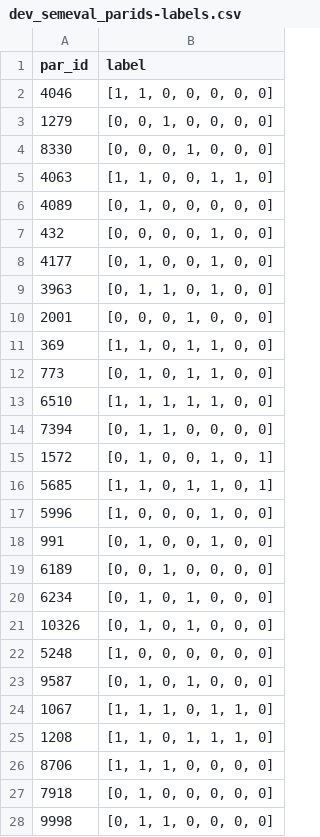
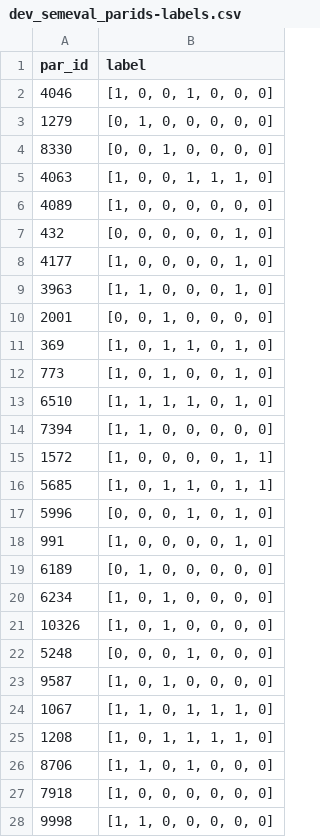
Before and after one commit to Perez-AlmendrosC/dontpatronizeme, a CSV file: semeval-2022/practice splits/dev_semeval_parids-labels.csv, drawn as a sheet; only a part is shown; the diff covers the shown part only.

Commit message:
update labels

```diff
--- a/semeval-2022/practice splits/dev_semeval_parids-labels.csv
+++ b/semeval-2022/practice splits/dev_semeval_parids-labels.csv
@@ -1,28 +1,28 @@
 par_id,label
-4046,"[1, 1, 0, 0, 0, 0, 0]"
-1279,"[0, 0, 1, 0, 0, 0, 0]"
-8330,"[0, 0, 0, 1, 0, 0, 0]"
-4063,"[1, 1, 0, 0, 1, 1, 0]"
-4089,"[0, 1, 0, 0, 0, 0, 0]"
-432,"[0, 0, 0, 0, 1, 0, 0]"
-4177,"[0, 1, 0, 0, 1, 0, 0]"
-3963,"[0, 1, 1, 0, 1, 0, 0]"
-2001,"[0, 0, 0, 1, 0, 0, 0]"
-369,"[1, 1, 0, 1, 1, 0, 0]"
-773,"[0, 1, 0, 1, 1, 0, 0]"
-6510,"[1, 1, 1, 1, 1, 0, 0]"
-7394,"[0, 1, 1, 0, 0, 0, 0]"
-1572,"[0, 1, 0, 0, 1, 0, 1]"
-5685,"[1, 1, 0, 1, 1, 0, 1]"
-5996,"[1, 0, 0, 0, 1, 0, 0]"
-991,"[0, 1, 0, 0, 1, 0, 0]"
-6189,"[0, 0, 1, 0, 0, 0, 0]"
-6234,"[0, 1, 0, 1, 0, 0, 0]"
-10326,"[0, 1, 0, 1, 0, 0, 0]"
-5248,"[1, 0, 0, 0, 0, 0, 0]"
-9587,"[0, 1, 0, 1, 0, 0, 0]"
-1067,"[1, 1, 1, 0, 1, 1, 0]"
-1208,"[1, 1, 0, 1, 1, 1, 0]"
-8706,"[1, 1, 1, 0, 0, 0, 0]"
-7918,"[0, 1, 0, 0, 0, 0, 0]"
-9998,"[0, 1, 1, 0, 0, 0, 0]"
+4046,"[1, 0, 0, 1, 0, 0, 0]"
+1279,"[0, 1, 0, 0, 0, 0, 0]"
+8330,"[0, 0, 1, 0, 0, 0, 0]"
+4063,"[1, 0, 0, 1, 1, 1, 0]"
+4089,"[1, 0, 0, 0, 0, 0, 0]"
+432,"[0, 0, 0, 0, 0, 1, 0]"
+4177,"[1, 0, 0, 0, 0, 1, 0]"
+3963,"[1, 1, 0, 0, 0, 1, 0]"
+2001,"[0, 0, 1, 0, 0, 0, 0]"
+369,"[1, 0, 1, 1, 0, 1, 0]"
+773,"[1, 0, 1, 0, 0, 1, 0]"
+6510,"[1, 1, 1, 1, 0, 1, 0]"
+7394,"[1, 1, 0, 0, 0, 0, 0]"
+1572,"[1, 0, 0, 0, 0, 1, 1]"
+5685,"[1, 0, 1, 1, 0, 1, 1]"
+5996,"[0, 0, 0, 1, 0, 1, 0]"
+991,"[1, 0, 0, 0, 0, 1, 0]"
+6189,"[0, 1, 0, 0, 0, 0, 0]"
+6234,"[1, 0, 1, 0, 0, 0, 0]"
+10326,"[1, 0, 1, 0, 0, 0, 0]"
+5248,"[0, 0, 0, 1, 0, 0, 0]"
+9587,"[1, 0, 1, 0, 0, 0, 0]"
+1067,"[1, 1, 0, 1, 1, 1, 0]"
+1208,"[1, 0, 1, 1, 1, 1, 0]"
+8706,"[1, 1, 0, 1, 0, 0, 0]"
+7918,"[1, 0, 0, 0, 0, 0, 0]"
+9998,"[1, 1, 0, 0, 0, 0, 0]"
```
Also changed, not shown: 164 edited cells elsewhere in this file, semeval-2022/practice splits/train_semeval_parids-labels.csv.
